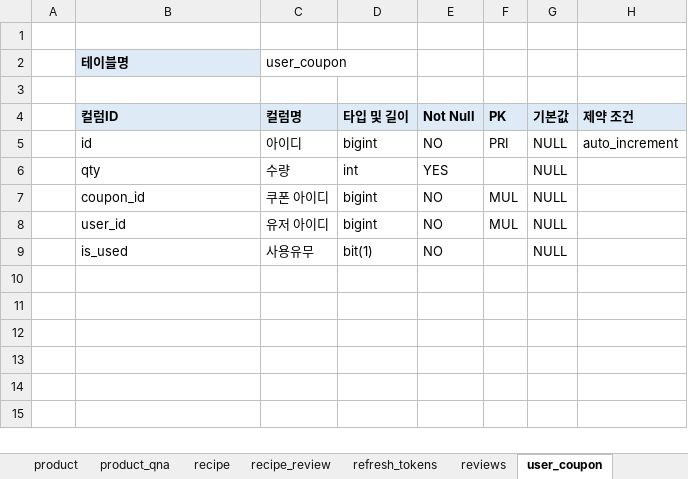
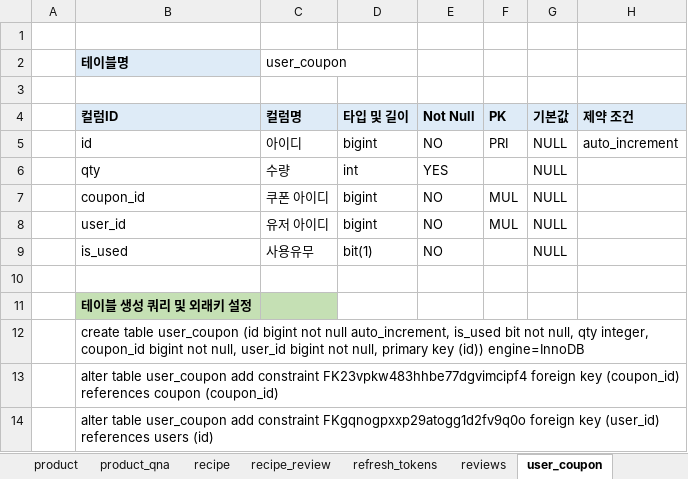
Before and after one commit to jungryeol123/tjg_project, an Excel workbook: candy_schema_table.xlsx, sheet user_coupon, drawn as a sheet; values as stored, in another font and other column widths than the file's, no borders; the diff names each change by its address in the sheet, - before the commit and + after, or states it on an @@ line.

```diff
--- a/candy_schema_table.xlsx (sheet user_coupon)
+++ b/candy_schema_table.xlsx (sheet user_coupon)
+row 10: (empty)
+row 11:  | 테이블 생성 쿼리 및 외래키 설정
+row 12:  | create table user_coupon (id bigint not null auto_increment, is_used bit not null, qty integer, coupon_id bigint not null, user_id bigint not null, primary key (id)) engine=InnoDB
+row 13:  | alter table user_coupon add constraint FK23vpkw483hhbe77dgvimcipf4 foreign key (coupon_id) references coupon (coupon_id)
+row 14:  | alter table user_coupon add constraint FKgqnogpxxp29atogg1d2fv9q0o foreign key (user_id) references users (id)
```
Also changed, not shown: sheet cart, sheet order_detail, sheet recipe_review, sheet product, sheet category_sub, sheet recipe, 10 more sheets, 2 other files.
